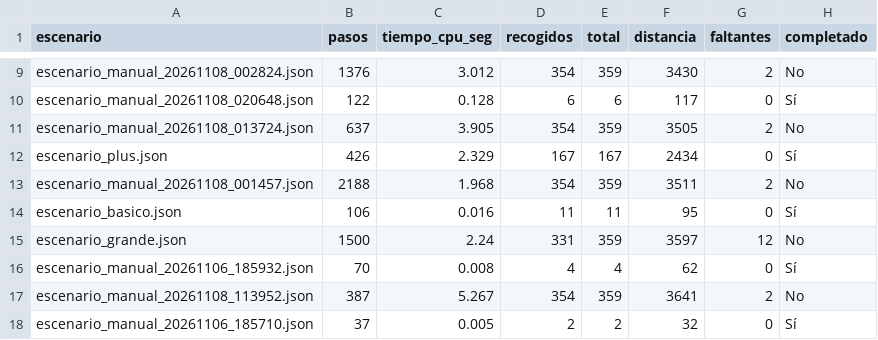
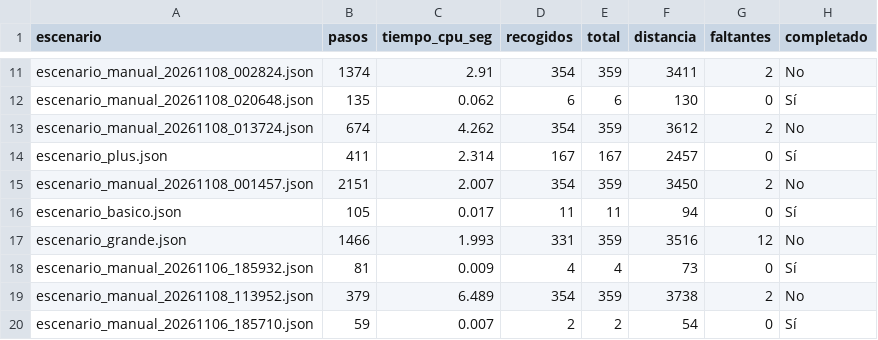
Before and after one commit to Matias-Funes/Algoritmos-2, a CSV file: data/results/resultados_experimentos.csv, drawn as a sheet; only a part is shown, gaps mark what is left out; addresses are those after the commit; the diff covers the shown part only; the diff names each change by its address in the sheet, - before the commit and + after, or states it on an @@ line.

```diff
--- a/data/results/resultados_experimentos.csv
+++ b/data/results/resultados_experimentos.csv
-B11 (pasos): 1376
+B11 (pasos): 1374
-C11 (tiempo_cpu_seg): 3.012
+C11 (tiempo_cpu_seg): 2.91
-F11 (distancia): 3430
+F11 (distancia): 3411
-B12 (pasos): 122
+B12 (pasos): 135
-C12 (tiempo_cpu_seg): 0.128
+C12 (tiempo_cpu_seg): 0.062
-F12 (distancia): 117
+F12 (distancia): 130
-B13 (pasos): 637
+B13 (pasos): 674
-C13 (tiempo_cpu_seg): 3.905
+C13 (tiempo_cpu_seg): 4.262
-F13 (distancia): 3505
+F13 (distancia): 3612
-B14 (pasos): 426
+B14 (pasos): 411
-C14 (tiempo_cpu_seg): 2.329
+C14 (tiempo_cpu_seg): 2.314
-F14 (distancia): 2434
+F14 (distancia): 2457
-B15 (pasos): 2188
+B15 (pasos): 2151
-C15 (tiempo_cpu_seg): 1.968
+C15 (tiempo_cpu_seg): 2.007
-F15 (distancia): 3511
+F15 (distancia): 3450
-B16 (pasos): 106
+B16 (pasos): 105
-C16 (tiempo_cpu_seg): 0.016
+C16 (tiempo_cpu_seg): 0.017
-F16 (distancia): 95
+F16 (distancia): 94
-B17 (pasos): 1500
+B17 (pasos): 1466
-C17 (tiempo_cpu_seg): 2.24
+C17 (tiempo_cpu_seg): 1.993
-F17 (distancia): 3597
+F17 (distancia): 3516
-B18 (pasos): 70
+B18 (pasos): 81
-C18 (tiempo_cpu_seg): 0.008
+C18 (tiempo_cpu_seg): 0.009
-F18 (distancia): 62
+F18 (distancia): 73
-B19 (pasos): 387
+B19 (pasos): 379
-C19 (tiempo_cpu_seg): 5.267
+C19 (tiempo_cpu_seg): 6.489
-F19 (distancia): 3641
+F19 (distancia): 3738
-B20 (pasos): 37
+B20 (pasos): 59
-C20 (tiempo_cpu_seg): 0.005
+C20 (tiempo_cpu_seg): 0.007
-F20 (distancia): 32
+F20 (distancia): 54
```
Also changed, not shown: 2 added rows and 31 edited cells elsewhere in this file, 1 other file.
